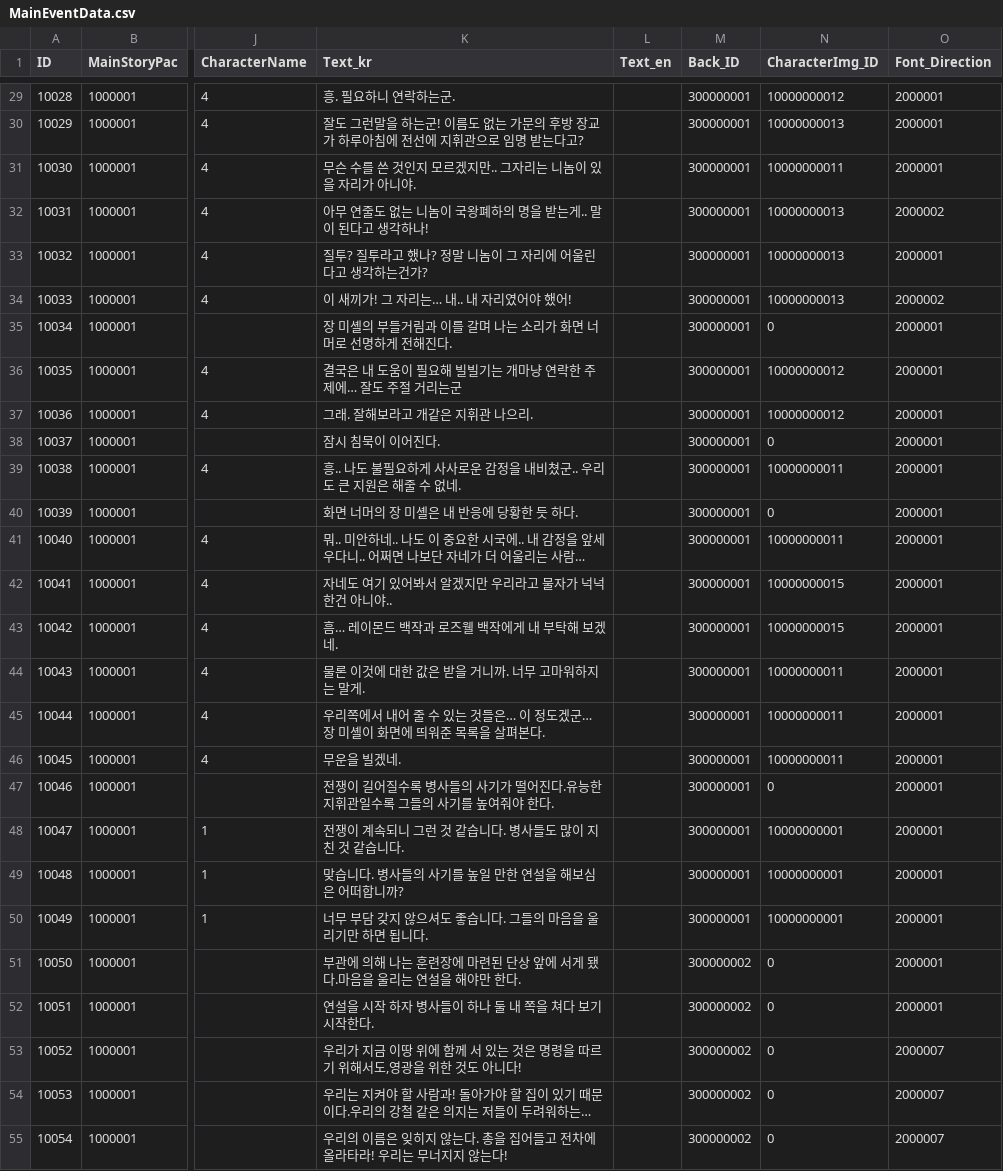
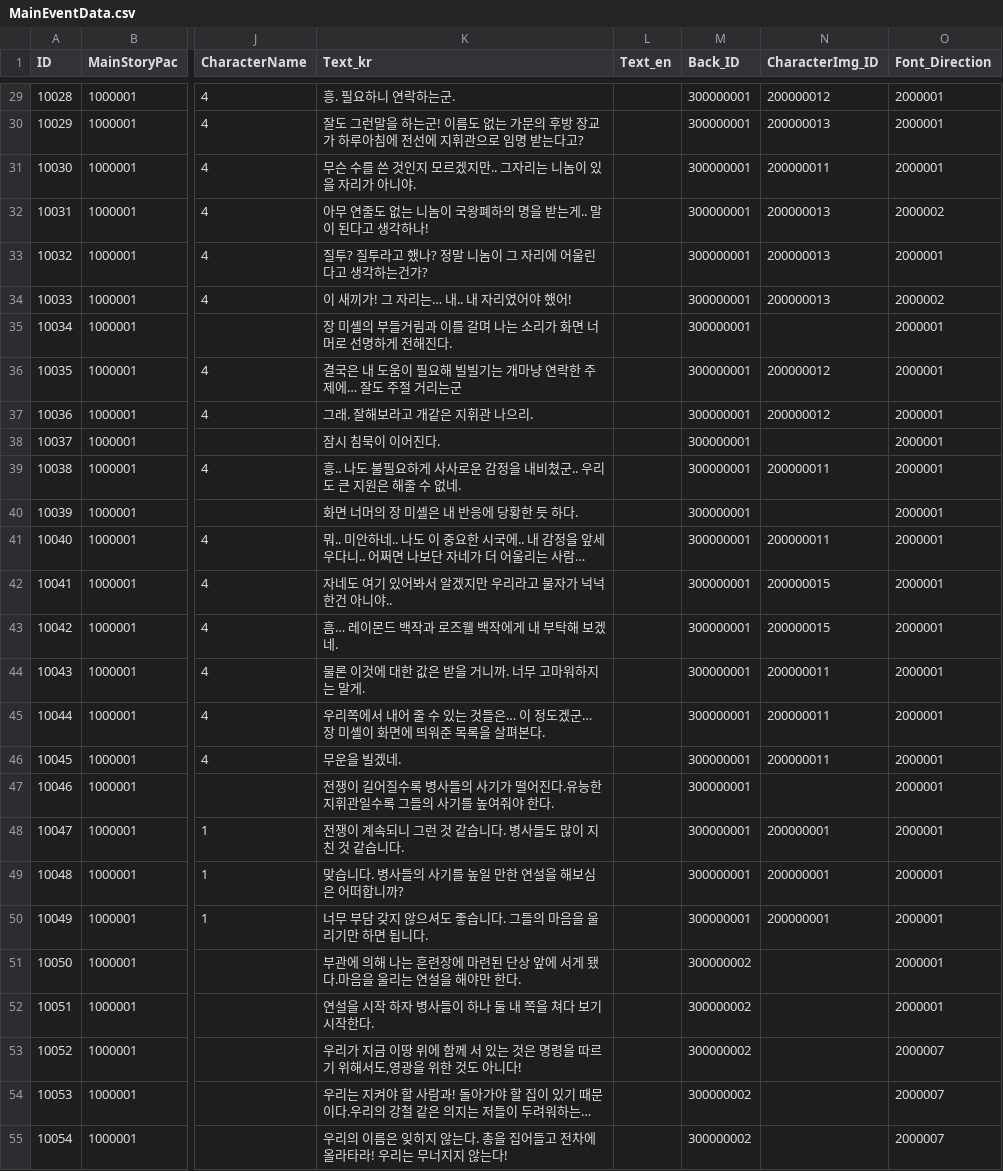
Before and after one commit to hegon910/Project_Aegis, a CSV file: Assets/Resources/MainEventData.csv, drawn as a sheet; only a part is shown, gaps mark what is left out; long unchanged cells end in …; the diff covers the shown part only; the diff names each change by its address in the sheet, - before the commit and + after, or states it on an @@ line.

```diff
--- a/Assets/Resources/MainEventData.csv
+++ b/Assets/Resources/MainEventData.csv
-N29 (CharacterImg_ID): 10000000012
+N29 (CharacterImg_ID): 200000012
-N30 (CharacterImg_ID): 10000000013
+N30 (CharacterImg_ID): 200000013
-N31 (CharacterImg_ID): 10000000011
+N31 (CharacterImg_ID): 200000011
-N32:N34 (CharacterImg_ID): 10000000013
+N32:N34 (CharacterImg_ID): 200000013
-N35 (CharacterImg_ID): 0
+N35 (CharacterImg_ID): (empty)
-N36:N37 (CharacterImg_ID): 10000000012
+N36:N37 (CharacterImg_ID): 200000012
-N38 (CharacterImg_ID): 0
+N38 (CharacterImg_ID): (empty)
-N39 (CharacterImg_ID): 10000000011
+N39 (CharacterImg_ID): 200000011
-N40 (CharacterImg_ID): 0
+N40 (CharacterImg_ID): (empty)
-N41 (CharacterImg_ID): 10000000011
+N41 (CharacterImg_ID): 200000011
-N42:N43 (CharacterImg_ID): 10000000015
+N42:N43 (CharacterImg_ID): 200000015
-N44:N46 (CharacterImg_ID): 10000000011
+N44:N46 (CharacterImg_ID): 200000011
-N47 (CharacterImg_ID): 0
+N47 (CharacterImg_ID): (empty)
-N48:N50 (CharacterImg_ID): 10000000001
+N48:N50 (CharacterImg_ID): 200000001
-N51:N55 (CharacterImg_ID): 0
+N51:N55 (CharacterImg_ID): (empty)
```
Also changed, not shown: 130 edited cells elsewhere in this file, 4 other files.
